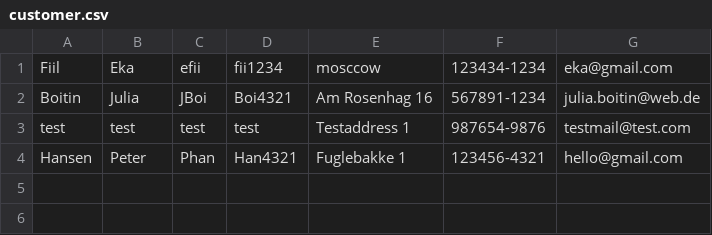
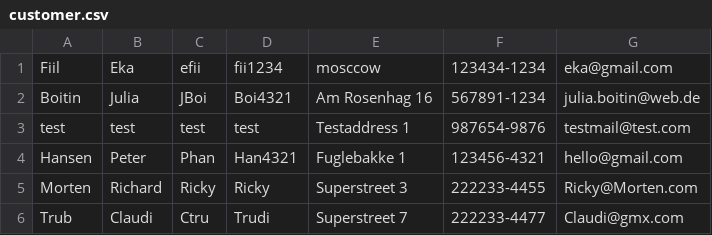
Before and after one commit to Fridakohla/JavaBikes, a CSV file: customer.csv, drawn as a sheet; the diff names each change by its address in the sheet, - before the commit and + after, or states it on an @@ line.

```diff
--- a/customer.csv
+++ b/customer.csv
+row 5: Morten | Richard | Ricky | Ricky | Superstreet 3 | 222233-4455 | Ricky@Morten.com
+row 6: Trub | Claudi | Ctru | Trudi | Superstreet 7 | 222233-4477 | Claudi@gmx.com
```
Also changed, not shown: 9 other files.
